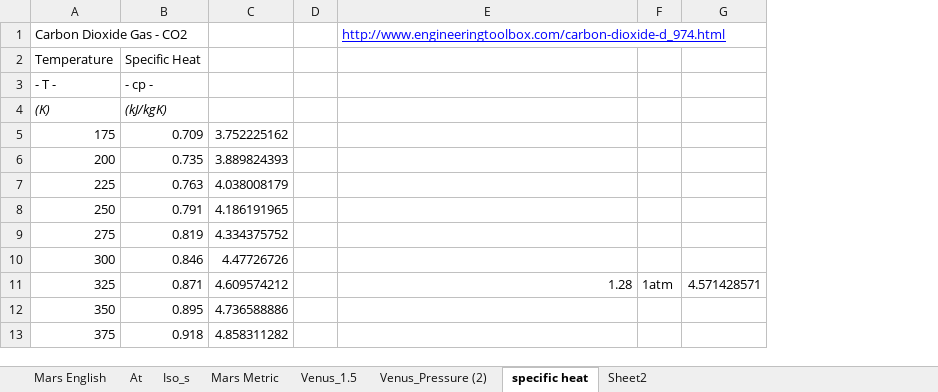
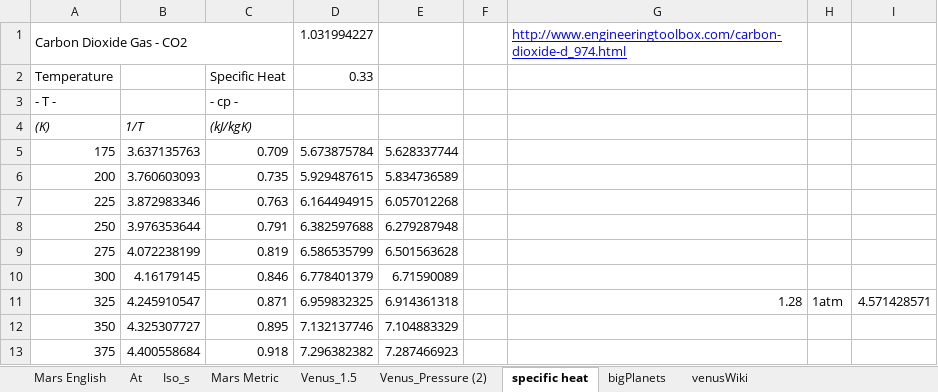
Before and after one commit to pukpr/context, an Excel workbook: dynamic_context_server/ref/foundation/climate/climate_planets.xlsx, sheet specific heat, drawn as a sheet; only a part is shown; values as stored, in another font and other column widths than the file's, no borders; charts and pictures not drawn; removed rows and columns are numbered as before the commit, all else as after; the diff names each change by its address in the sheet, - before the commit and + after, or states it on an @@ line.

```diff
--- a/dynamic_context_server/ref/foundation/climate/climate_planets.xlsx (sheet specific heat)
+++ b/dynamic_context_server/ref/foundation/climate/climate_planets.xlsx (sheet specific heat)
-sheet tab: Sheet2
+sheet tab: bigPlanets
+sheet tab: venusWiki
+column B, rows 4-13: 1/T | 3.637135763 | 3.760603093 | 3.872983346 | 3.976353644 | 4.072238199 | 4.16179145 | 4.245910547 | 4.325307727 | 4.400558684
-column C, rows 5-13: 3.752225162 | 3.889824393 | 4.038008179 | 4.186191965 | 4.334375752 | 4.47726726 | 4.609574212 | 4.736588886 | 4.858311282
+column D, rows 1-13: 1.031994227 | 0.33 |  |  | 5.673875784 | 5.929487615 | 6.164494915 | 6.382597688 | 6.586535799 | 6.778401379 | 6.959832325 | 7.132137746 | 7.296382382
+column E, rows 5-13: 5.628337744 | 5.834736589 | 6.057012268 | 6.279287948 | 6.501563628 | 6.71590089 | 6.914361318 | 7.104883329 | 7.287466923
```
Also changed, not shown: sheet Venus_Pressure (2), sheet Venus_1.5, formulas that keep their value, charts or pictures, 3 other files.
